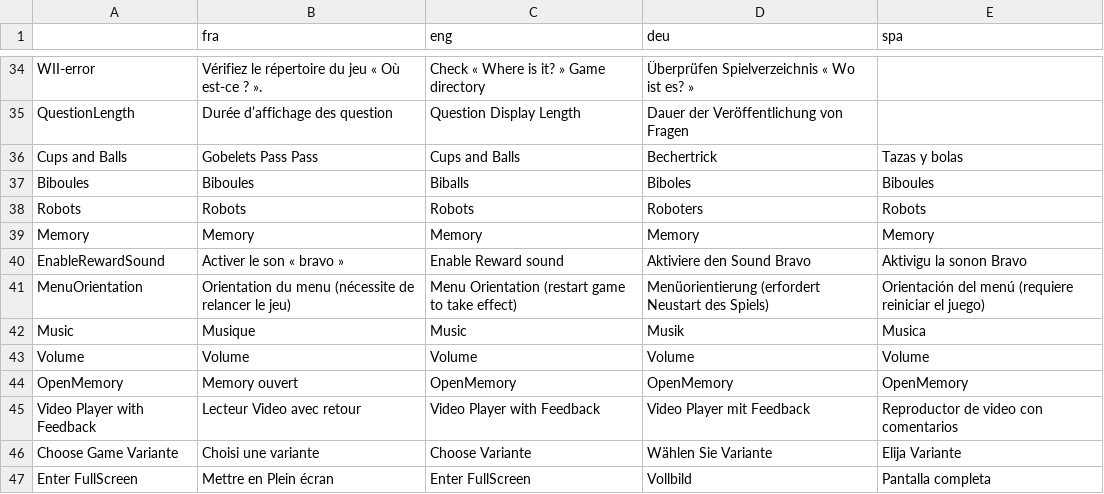
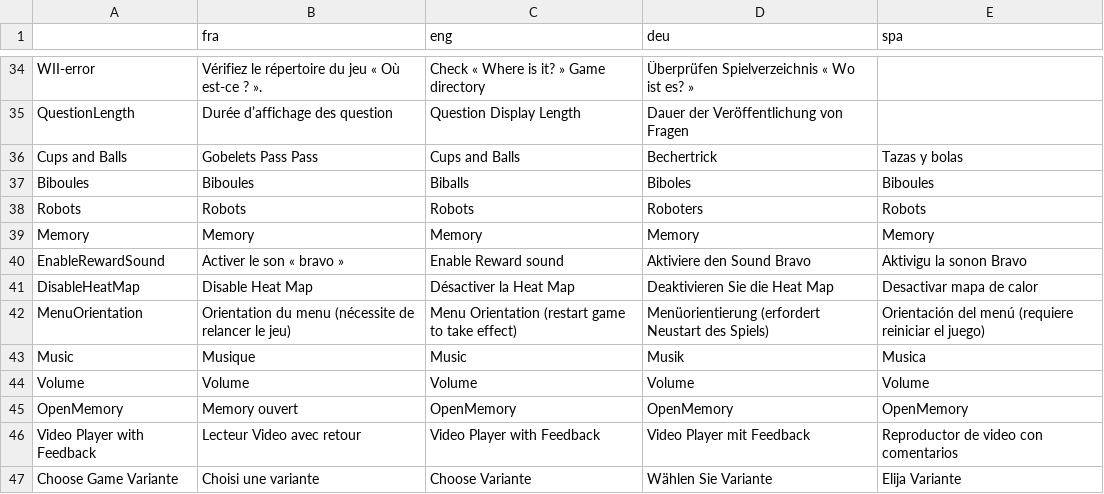
Before and after one commit to GazePlay/GazePlay, a CSV file: gazeplay-data/src/main/resources/data/multilinguism/multilinguism.csv, drawn as a sheet; only a part is shown, gaps mark what is left out; the shorter side is filled out with more unchanged rows.

Commit message:
add a configuration option in order to disable the heat map, that saves some memory and cpu

```diff
--- a/gazeplay-data/src/main/resources/data/multilinguism/multilinguism.csv
+++ b/gazeplay-data/src/main/resources/data/multilinguism/multilinguism.csv
@@ -40,2 +40,3 @@ Memory,Memory,Memory,Memory,Memory
 EnableRewardSound,Activer le son « bravo »,Enable Reward sound,Aktiviere den Sound Bravo,Aktivigu la sonon Bravo
+DisableHeatMap,Disable Heat Map,Désactiver la Heat Map,Deaktivieren Sie die Heat Map,Desactivar mapa de calor
 MenuOrientation,Orientation du menu (nécessite de relancer le jeu),Menu Orientation (restart game to take effect),Menüorientierung (erfordert Neustart des Spiels),Orientación del menú (requiere reiniciar el juego)
```
Also changed, not shown: 7 other files.
